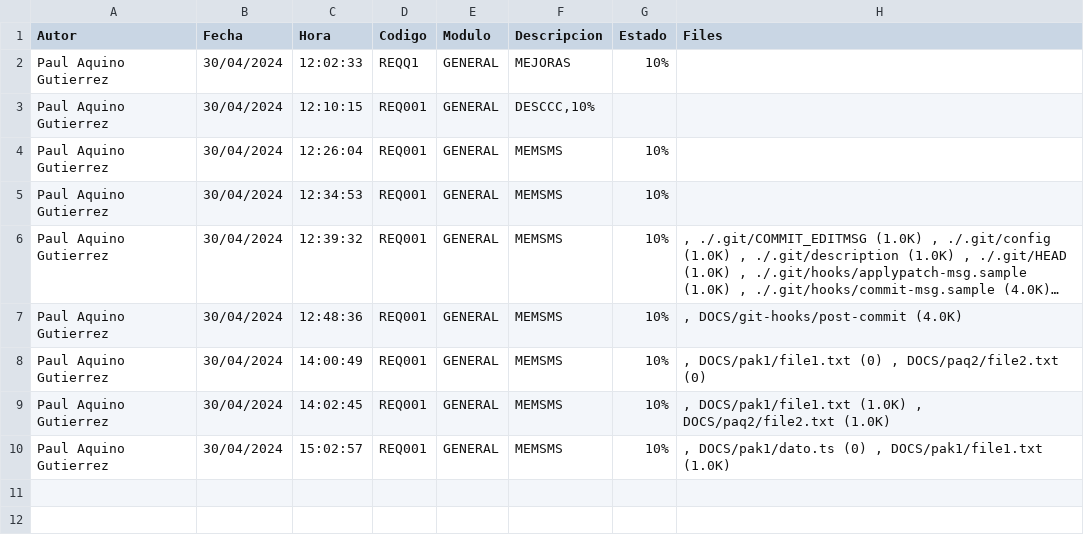
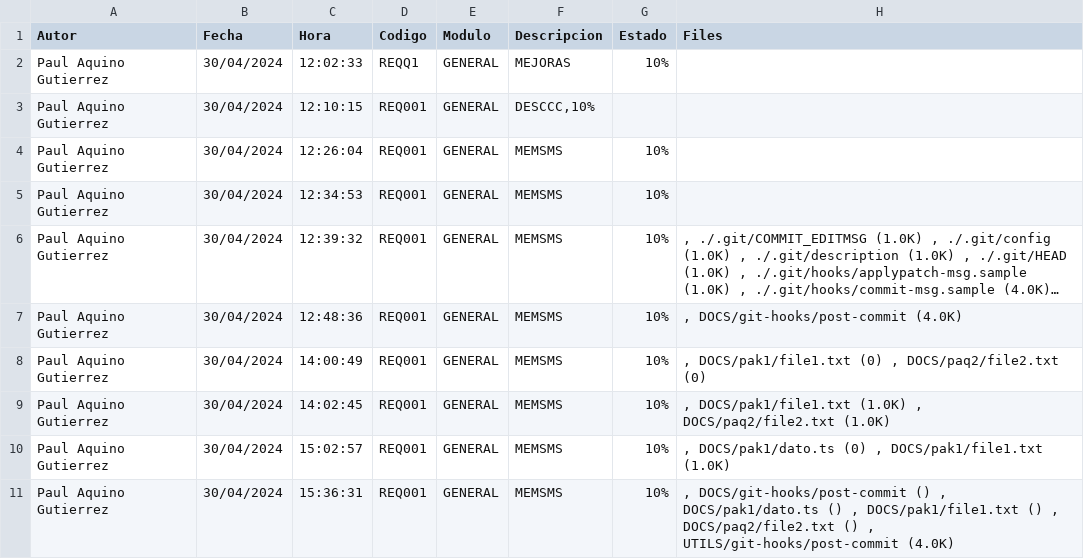
Before and after one commit to sumerbabel/TEST_DOCS_GIT, a CSV file: historial/General.csv, drawn as a sheet; long unchanged cells end in …; the diff names each change by its address in the sheet, - before the commit and + after, or states it on an @@ line.

Commit message:
REQ001-GENERAL-MEMSMS-10%

```diff
--- a/historial/General.csv
+++ b/historial/General.csv
+row 11: Paul Aquino Gutierrez | 30/04/2024 | 15:36:31 | REQ001 | GENERAL | MEMSMS | 10% | , DOCS/git-hooks/post-commit () , DOCS/pak1/dato.ts () , DOCS/pak1/file1.txt () , DOCS/paq2/file2.txt () , UTILS/git-hooks/post-commit (4.0K)
```
Also changed, not shown: historial/Paul-Aquino-Gutierrez.csv, 5 other files.
